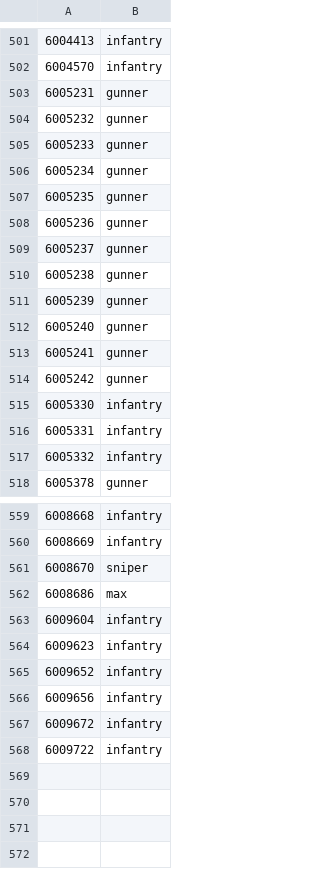
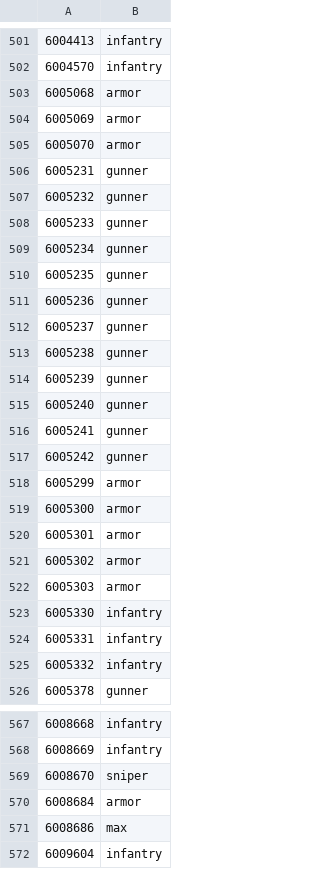
Before and after one commit to cooltrain7/Planetside-2-API-Tracker, a CSV file: Weapons/community-review/sanction-list-machine.csv, drawn as a sheet; only a part is shown, gaps mark what is left out; the shorter side is filled out with more unchanged rows; the diff names each change by its address in the sheet, - before the commit and + after, or states it on an @@ line.

Commit message:
Lightning weapons to 'armor' to match existing
Signed-off-by: Fred Kilbourn <fred@fredk.com>

```diff
--- a/Weapons/community-review/sanction-list-machine.csv
+++ b/Weapons/community-review/sanction-list-machine.csv
+row 503: 6005068 | armor
+row 504: 6005069 | armor
+row 505: 6005070 | armor
+row 518: 6005299 | armor
+row 519: 6005300 | armor
+row 520: 6005301 | armor
+row 521: 6005302 | armor
+row 522: 6005303 | armor
+row 570: 6008684 | armor
```
Also changed, not shown: Weapons/community-review/sanction-list.csv.
